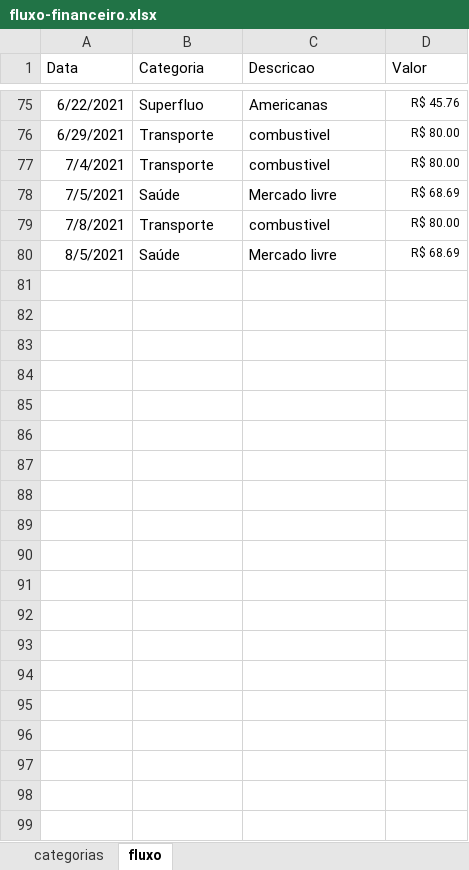
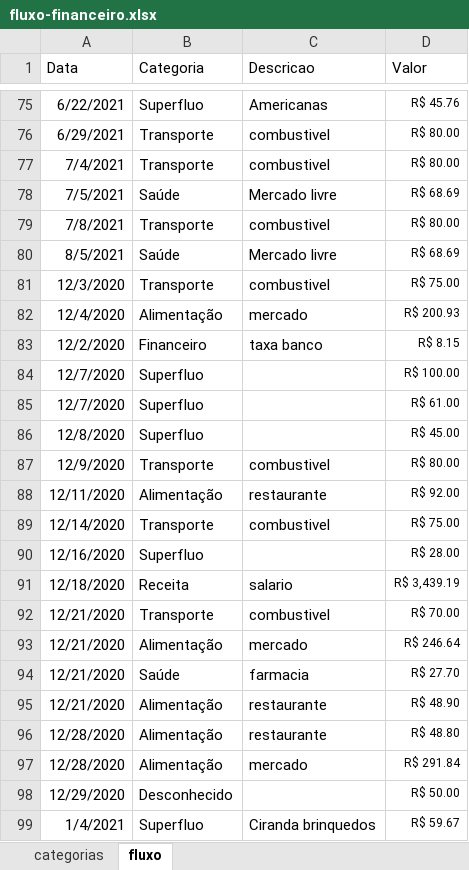
Before and after one commit to chandreatti/anti-debt, an Excel workbook: data/raw/fluxo-financeiro.xlsx, sheet fluxo, drawn as a sheet; only a part is shown, gaps mark what is left out; values as stored, in another font and other column widths than the file's, no borders; table styles not drawn; the diff covers the shown part only; the diff names each change by its address in the sheet, - before the commit and + after, or states it on an @@ line.

Commit message:
add dados cartao itau ate fevereiro

```diff
--- a/data/raw/fluxo-financeiro.xlsx (sheet fluxo)
+++ b/data/raw/fluxo-financeiro.xlsx (sheet fluxo)
+row 81: 12/3/2020 | Transporte | combustivel | R$ 75.00
+row 82: 12/4/2020 | Alimentação | mercado | R$ 200.93
+row 83: 12/2/2020 | Financeiro | taxa banco | R$ 8.15
+row 84: 12/7/2020 | Superfluo |  | R$ 100.00
+row 85: 12/7/2020 | Superfluo |  | R$ 61.00
+row 86: 12/8/2020 | Superfluo |  | R$ 45.00
+row 87: 12/9/2020 | Transporte | combustivel | R$ 80.00
+row 88: 12/11/2020 | Alimentação | restaurante | R$ 92.00
+row 89: 12/14/2020 | Transporte | combustivel | R$ 75.00
+row 90: 12/16/2020 | Superfluo |  | R$ 28.00
+row 91: 12/18/2020 | Receita | salario | R$ 3,439.19
+row 92: 12/21/2020 | Transporte | combustivel | R$ 70.00
+row 93: 12/21/2020 | Alimentação | mercado | R$ 246.64
+row 94: 12/21/2020 | Saúde | farmacia | R$ 27.70
+row 95: 12/21/2020 | Alimentação | restaurante | R$ 48.90
+row 96: 12/28/2020 | Alimentação | restaurante | R$ 48.80
+row 97: 12/28/2020 | Alimentação | mercado | R$ 291.84
+row 98: 12/29/2020 | Desconhecido |  | R$ 50.00
+row 99: 1/4/2021 | Superfluo | Ciranda brinquedos | R$ 59.67
```
Also changed, not shown: 47 added rows elsewhere in this sheet, sheet categorias.
